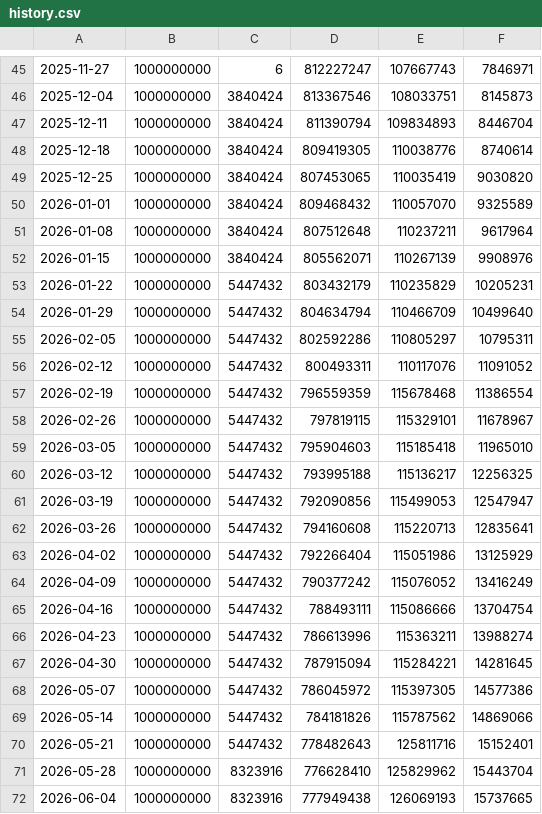
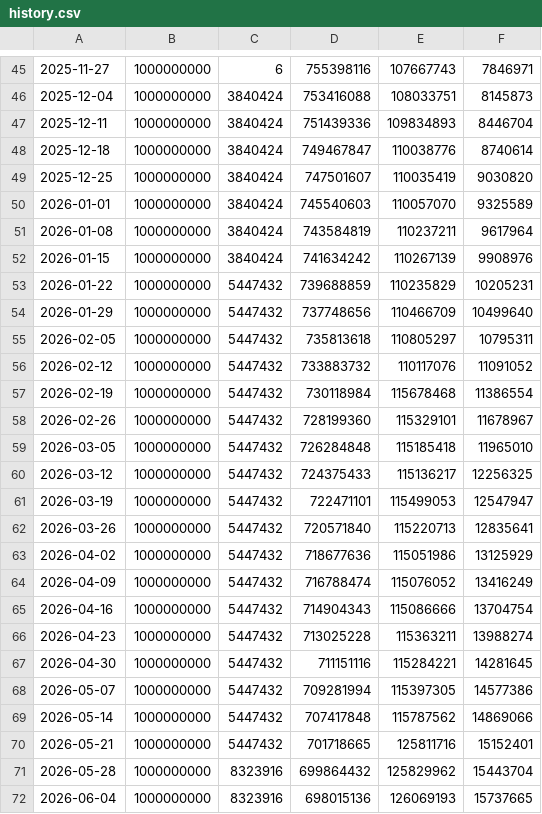
Before and after one commit to rim95dev/nxpc, a CSV file: src/data/history.csv, drawn as a sheet; only a part is shown, gaps mark what is left out; the diff covers the shown part only; the diff names each change by its address in the sheet, - before the commit and + after, or states it on an @@ line.

```diff
--- a/src/data/history.csv
+++ b/src/data/history.csv
-D45: 812227247
+D45: 755398116
-D46: 813367546
+D46: 753416088
-D47: 811390794
+D47: 751439336
-D48: 809419305
+D48: 749467847
-D49: 807453065
+D49: 747501607
-D50: 809468432
+D50: 745540603
-D51: 807512648
+D51: 743584819
-D52: 805562071
+D52: 741634242
-D53: 803432179
+D53: 739688859
-D54: 804634794
+D54: 737748656
-D55: 802592286
+D55: 735813618
-D56: 800493311
+D56: 733883732
-D57: 796559359
+D57: 730118984
-D58: 797819115
+D58: 728199360
-D59: 795904603
+D59: 726284848
-D60: 793995188
+D60: 724375433
-D61: 792090856
+D61: 722471101
-D62: 794160608
+D62: 720571840
-D63: 792266404
+D63: 718677636
-D64: 790377242
+D64: 716788474
-D65: 788493111
+D65: 714904343
-D66: 786613996
+D66: 713025228
-D67: 787915094
+D67: 711151116
-D68: 786045972
+D68: 709281994
-D69: 784181826
+D69: 707417848
-D70: 778482643
+D70: 701718665
-D71: 776628410
+D71: 699864432
-D72: 777949438
+D72: 698015136
```
Also changed, not shown: 41 edited cells elsewhere in this file, 13 other files.
